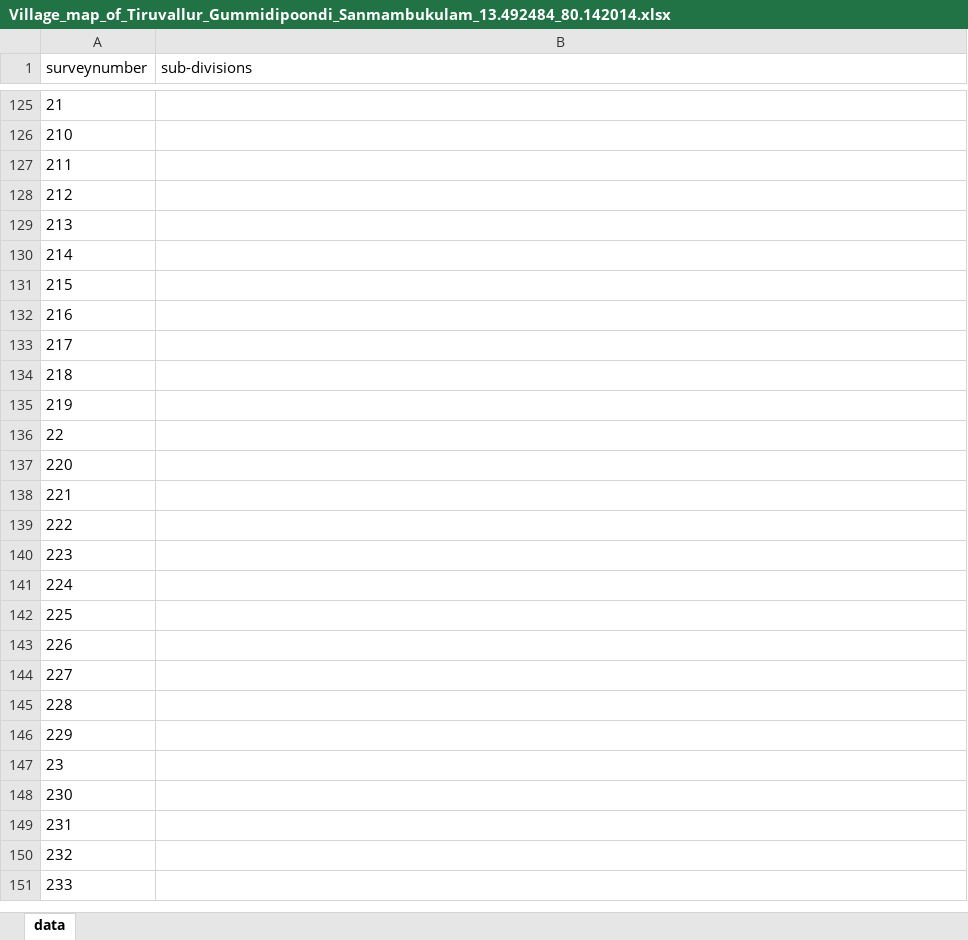
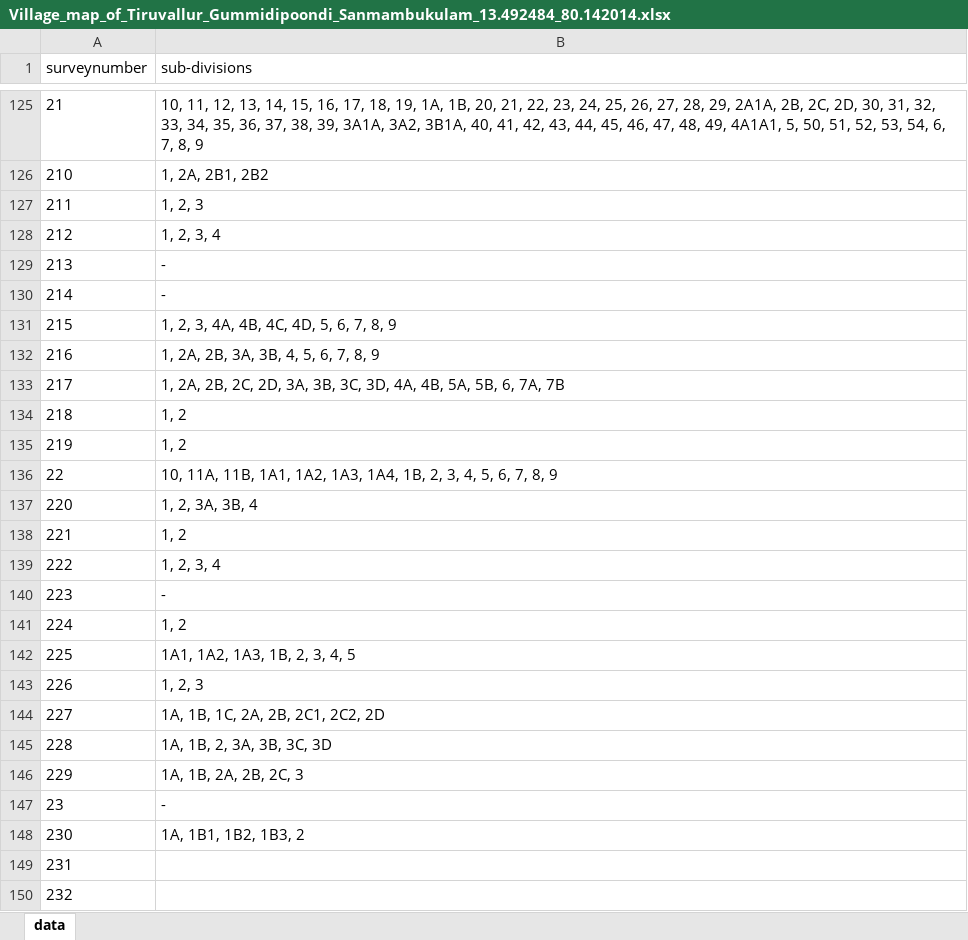
Before and after one commit to sivaramanRW/scraper-glv, an Excel workbook: out/Village_map_of_Tiruvallur_Gummidipoondi_Sanmambukulam_13.492484_80.142014.xlsx, sheet data, drawn as a sheet; only a part is shown, gaps mark what is left out; the shorter side is filled out with more unchanged rows; values as stored, in another font and other column widths than the file's, no borders; the diff covers the shown part only; the diff names each change by its address in the sheet, - before the commit and + after, or states it on an @@ line.

```diff
--- a/out/Village_map_of_Tiruvallur_Gummidipoondi_Sanmambukulam_13.492484_80.142014.xlsx (sheet data)
+++ b/out/Village_map_of_Tiruvallur_Gummidipoondi_Sanmambukulam_13.492484_80.142014.xlsx (sheet data)
-B125 (sub-divisions): (empty)
+B125 (sub-divisions): 10, 11, 12, 13, 14, 15, 16, 17, 18, 19, 1A, 1B, 20, 21, 22, 23, 24, 25, 26, 27, 28, 29, 2A1A, 2B, 2C, 2D, 30, 31, 32, 33, 34, 35, 36, 37, 38, 39, 3A1A, 3A2, 3B1A, 40, 41, 42, 43, 44, 45, 46, 47, 48, 49, 4A1A1, 5, 50, 51, 52, 53, 54, 6, 7, 8, 9
-B126 (sub-divisions): (empty)
+B126 (sub-divisions): 1, 2A, 2B1, 2B2
-B127 (sub-divisions): (empty)
+B127 (sub-divisions): 1, 2, 3
-B128 (sub-divisions): (empty)
+B128 (sub-divisions): 1, 2, 3, 4
-B129:B130 (sub-divisions): (empty)
+B129:B130 (sub-divisions): -
-B131 (sub-divisions): (empty)
+B131 (sub-divisions): 1, 2, 3, 4A, 4B, 4C, 4D, 5, 6, 7, 8, 9
-B132 (sub-divisions): (empty)
+B132 (sub-divisions): 1, 2A, 2B, 3A, 3B, 4, 5, 6, 7, 8, 9
-B133 (sub-divisions): (empty)
+B133 (sub-divisions): 1, 2A, 2B, 2C, 2D, 3A, 3B, 3C, 3D, 4A, 4B, 5A, 5B, 6, 7A, 7B
-B134:B135 (sub-divisions): (empty)
+B134:B135 (sub-divisions): 1, 2
-B136 (sub-divisions): (empty)
+B136 (sub-divisions): 10, 11A, 11B, 1A1, 1A2, 1A3, 1A4, 1B, 2, 3, 4, 5, 6, 7, 8, 9
-B137 (sub-divisions): (empty)
+B137 (sub-divisions): 1, 2, 3A, 3B, 4
-B138 (sub-divisions): (empty)
+B138 (sub-divisions): 1, 2
-B139 (sub-divisions): (empty)
+B139 (sub-divisions): 1, 2, 3, 4
-B140 (sub-divisions): (empty)
+B140 (sub-divisions): -
-B141 (sub-divisions): (empty)
+B141 (sub-divisions): 1, 2
-B142 (sub-divisions): (empty)
+B142 (sub-divisions): 1A1, 1A2, 1A3, 1B, 2, 3, 4, 5
-B143 (sub-divisions): (empty)
+B143 (sub-divisions): 1, 2, 3
-B144 (sub-divisions): (empty)
+B144 (sub-divisions): 1A, 1B, 1C, 2A, 2B, 2C1, 2C2, 2D
-B145 (sub-divisions): (empty)
+B145 (sub-divisions): 1A, 1B, 2, 3A, 3B, 3C, 3D
-B146 (sub-divisions): (empty)
+B146 (sub-divisions): 1A, 1B, 2A, 2B, 2C, 3
-B147 (sub-divisions): (empty)
+B147 (sub-divisions): -
-B148 (sub-divisions): (empty)
+B148 (sub-divisions): 1A, 1B1, 1B2, 1B3, 2
```
Also changed, not shown: 54 edited cells elsewhere in this sheet, out/Village_map_of_Tiruvallur_Gummidipoondi_Budur_13.417266_79.954819.xlsx, out/Village_map_of_Tiruvallur_Gummidipoondi_Pondavakkam_13.469251_79.994996.xlsx, 3 other files.
